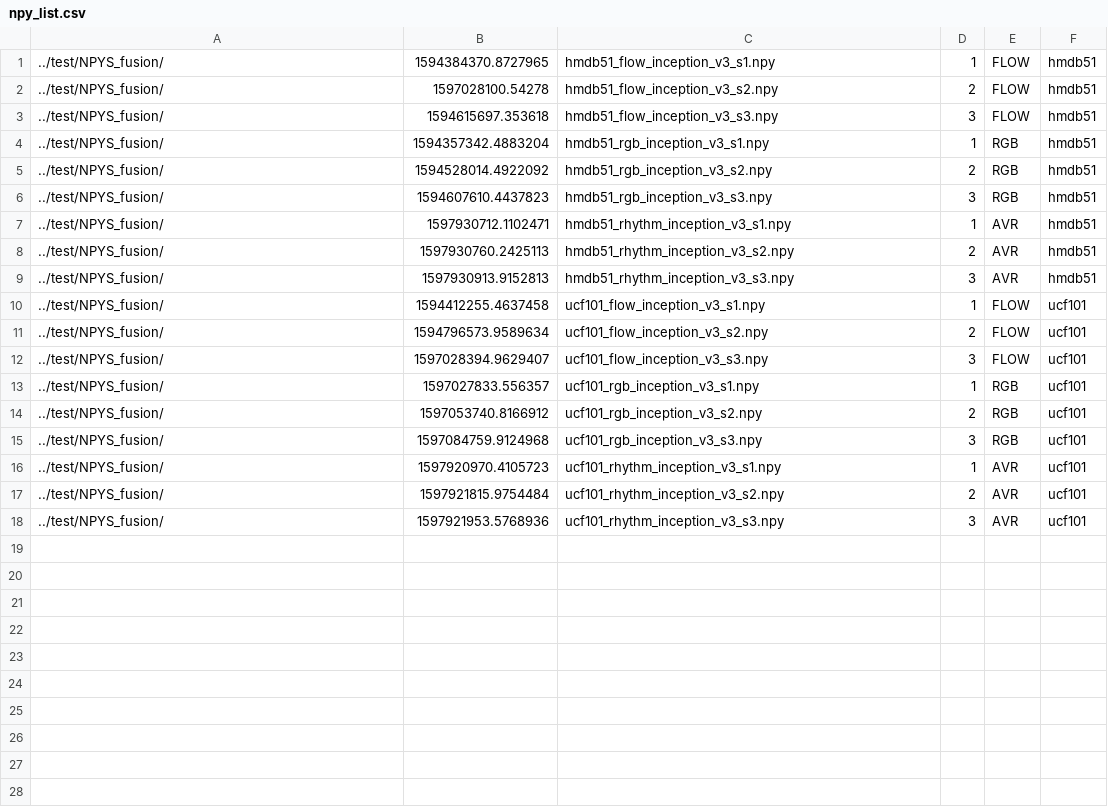
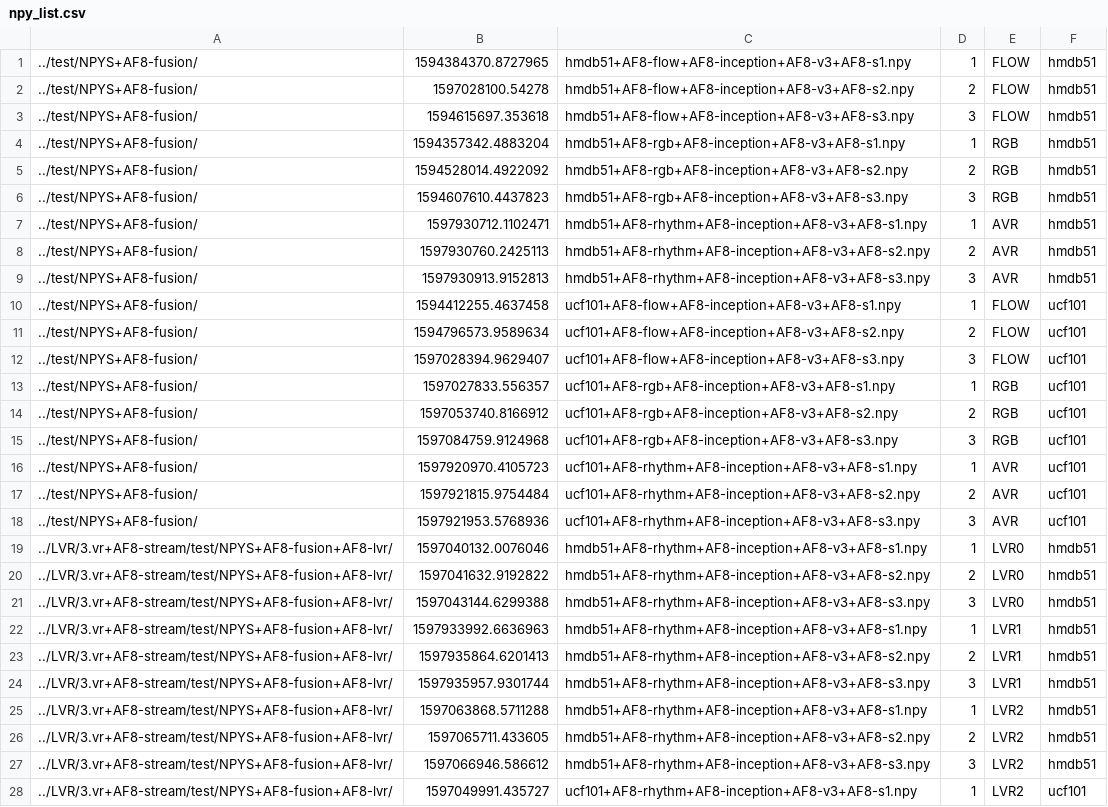
Before and after one commit to helena-maia/multistream_HAR, a CSV file: AVR_earlystop/fusion/npy_list.csv, drawn as a sheet; only a part is shown; the diff covers the shown part only.

Commit message:
update

```diff
--- a/AVR_earlystop/fusion/npy_list.csv
+++ b/AVR_earlystop/fusion/npy_list.csv
@@ -1,18 +1,28 @@
-../test/NPYS_fusion/	1594384370.8727965	hmdb51_flow_inception_v3_s1.npy	1	FLOW	hmdb51
-../test/NPYS_fusion/	1597028100.54278	hmdb51_flow_inception_v3_s2.npy	2	FLOW	hmdb51
-../test/NPYS_fusion/	1594615697.353618	hmdb51_flow_inception_v3_s3.npy	3	FLOW	hmdb51
-../test/NPYS_fusion/	1594357342.4883204	hmdb51_rgb_inception_v3_s1.npy	1	RGB	hmdb51
-../test/NPYS_fusion/	1594528014.4922092	hmdb51_rgb_inception_v3_s2.npy	2	RGB	hmdb51
-../test/NPYS_fusion/	1594607610.4437823	hmdb51_rgb_inception_v3_s3.npy	3	RGB	hmdb51
-../test/NPYS_fusion/	1597930712.1102471	hmdb51_rhythm_inception_v3_s1.npy	1	AVR	hmdb51
-../test/NPYS_fusion/	1597930760.2425113	hmdb51_rhythm_inception_v3_s2.npy	2	AVR	hmdb51
-../test/NPYS_fusion/	1597930913.9152813	hmdb51_rhythm_inception_v3_s3.npy	3	AVR	hmdb51
-../test/NPYS_fusion/	1594412255.4637458	ucf101_flow_inception_v3_s1.npy	1	FLOW	ucf101
-../test/NPYS_fusion/	1594796573.9589634	ucf101_flow_inception_v3_s2.npy	2	FLOW	ucf101
-../test/NPYS_fusion/	1597028394.9629407	ucf101_flow_inception_v3_s3.npy	3	FLOW	ucf101
-../test/NPYS_fusion/	1597027833.556357	ucf101_rgb_inception_v3_s1.npy	1	RGB	ucf101
-../test/NPYS_fusion/	1597053740.8166912	ucf101_rgb_inception_v3_s2.npy	2	RGB	ucf101
-../test/NPYS_fusion/	1597084759.9124968	ucf101_rgb_inception_v3_s3.npy	3	RGB	ucf101
-../test/NPYS_fusion/	1597920970.4105723	ucf101_rhythm_inception_v3_s1.npy	1	AVR	ucf101
-../test/NPYS_fusion/	1597921815.9754484	ucf101_rhythm_inception_v3_s2.npy	2	AVR	ucf101
-../test/NPYS_fusion/	1597921953.5768936	ucf101_rhythm_inception_v3_s3.npy	3	AVR	ucf101
+../test/NPYS+AF8-fusion/	1594384370.8727965	hmdb51+AF8-flow+AF8-inception+AF8-v3+AF8-s1.npy	1	FLOW	hmdb51
+../test/NPYS+AF8-fusion/	1597028100.54278	hmdb51+AF8-flow+AF8-inception+AF8-v3+AF8-s2.npy	2	FLOW	hmdb51
+../test/NPYS+AF8-fusion/	1594615697.353618	hmdb51+AF8-flow+AF8-inception+AF8-v3+AF8-s3.npy	3	FLOW	hmdb51
+../test/NPYS+AF8-fusion/	1594357342.4883204	hmdb51+AF8-rgb+AF8-inception+AF8-v3+AF8-s1.npy	1	RGB	hmdb51
+../test/NPYS+AF8-fusion/	1594528014.4922092	hmdb51+AF8-rgb+AF8-inception+AF8-v3+AF8-s2.npy	2	RGB	hmdb51
+../test/NPYS+AF8-fusion/	1594607610.4437823	hmdb51+AF8-rgb+AF8-inception+AF8-v3+AF8-s3.npy	3	RGB	hmdb51
+../test/NPYS+AF8-fusion/	1597930712.1102471	hmdb51+AF8-rhythm+AF8-inception+AF8-v3+AF8-s1.npy	1	AVR	hmdb51
+../test/NPYS+AF8-fusion/	1597930760.2425113	hmdb51+AF8-rhythm+AF8-inception+AF8-v3+AF8-s2.npy	2	AVR	hmdb51
+../test/NPYS+AF8-fusion/	1597930913.9152813	hmdb51+AF8-rhythm+AF8-inception+AF8-v3+AF8-s3.npy	3	AVR	hmdb51
+../test/NPYS+AF8-fusion/	1594412255.4637458	ucf101+AF8-flow+AF8-inception+AF8-v3+AF8-s1.npy	1	FLOW	ucf101
+../test/NPYS+AF8-fusion/	1594796573.9589634	ucf101+AF8-flow+AF8-inception+AF8-v3+AF8-s2.npy	2	FLOW	ucf101
+../test/NPYS+AF8-fusion/	1597028394.9629407	ucf101+AF8-flow+AF8-inception+AF8-v3+AF8-s3.npy	3	FLOW	ucf101
+../test/NPYS+AF8-fusion/	1597027833.556357	ucf101+AF8-rgb+AF8-inception+AF8-v3+AF8-s1.npy	1	RGB	ucf101
+../test/NPYS+AF8-fusion/	1597053740.8166912	ucf101+AF8-rgb+AF8-inception+AF8-v3+AF8-s2.npy	2	RGB	ucf101
+../test/NPYS+AF8-fusion/	1597084759.9124968	ucf101+AF8-rgb+AF8-inception+AF8-v3+AF8-s3.npy	3	RGB	ucf101
+../test/NPYS+AF8-fusion/	1597920970.4105723	ucf101+AF8-rhythm+AF8-inception+AF8-v3+AF8-s1.npy	1	AVR	ucf101
+../test/NPYS+AF8-fusion/	1597921815.9754484	ucf101+AF8-rhythm+AF8-inception+AF8-v3+AF8-s2.npy	2	AVR	ucf101
+../test/NPYS+AF8-fusion/	1597921953.5768936	ucf101+AF8-rhythm+AF8-inception+AF8-v3+AF8-s3.npy	3	AVR	ucf101
+../LVR/3.vr+AF8-stream/test/NPYS+AF8-fusion+AF8-lvr/	1597040132.0076046	hmdb51+AF8-rhythm+AF8-inception+AF8-v3+AF8-s1.npy	1	LVR0	hmdb51
+../LVR/3.vr+AF8-stream/test/NPYS+AF8-fusion+AF8-lvr/	1597041632.9192822	hmdb51+AF8-rhythm+AF8-inception+AF8-v3+AF8-s2.npy	2	LVR0	hmdb51
+../LVR/3.vr+AF8-stream/test/NPYS+AF8-fusion+AF8-lvr/	1597043144.6299388	hmdb51+AF8-rhythm+AF8-inception+AF8-v3+AF8-s3.npy	3	LVR0	hmdb51
+../LVR/3.vr+AF8-stream/test/NPYS+AF8-fusion+AF8-lvr/	1597933992.6636963	hmdb51+AF8-rhythm+AF8-inception+AF8-v3+AF8-s1.npy	1	LVR1	hmdb51
+../LVR/3.vr+AF8-stream/test/NPYS+AF8-fusion+AF8-lvr/	1597935864.6201413	hmdb51+AF8-rhythm+AF8-inception+AF8-v3+AF8-s2.npy	2	LVR1	hmdb51
+../LVR/3.vr+AF8-stream/test/NPYS+AF8-fusion+AF8-lvr/	1597935957.9301744	hmdb51+AF8-rhythm+AF8-inception+AF8-v3+AF8-s3.npy	3	LVR1	hmdb51
+../LVR/3.vr+AF8-stream/test/NPYS+AF8-fusion+AF8-lvr/	1597063868.5711288	hmdb51+AF8-rhythm+AF8-inception+AF8-v3+AF8-s1.npy	1	LVR2	hmdb51
+../LVR/3.vr+AF8-stream/test/NPYS+AF8-fusion+AF8-lvr/	1597065711.433605	hmdb51+AF8-rhythm+AF8-inception+AF8-v3+AF8-s2.npy	2	LVR2	hmdb51
+../LVR/3.vr+AF8-stream/test/NPYS+AF8-fusion+AF8-lvr/	1597066946.586612	hmdb51+AF8-rhythm+AF8-inception+AF8-v3+AF8-s3.npy	3	LVR2	hmdb51
+../LVR/3.vr+AF8-stream/test/NPYS+AF8-fusion+AF8-lvr/	1597049991.435727	ucf101+AF8-rhythm+AF8-inception+AF8-v3+AF8-s1.npy	1	LVR2	ucf101
```
Also changed, not shown: 8 added rows elsewhere in this file.
